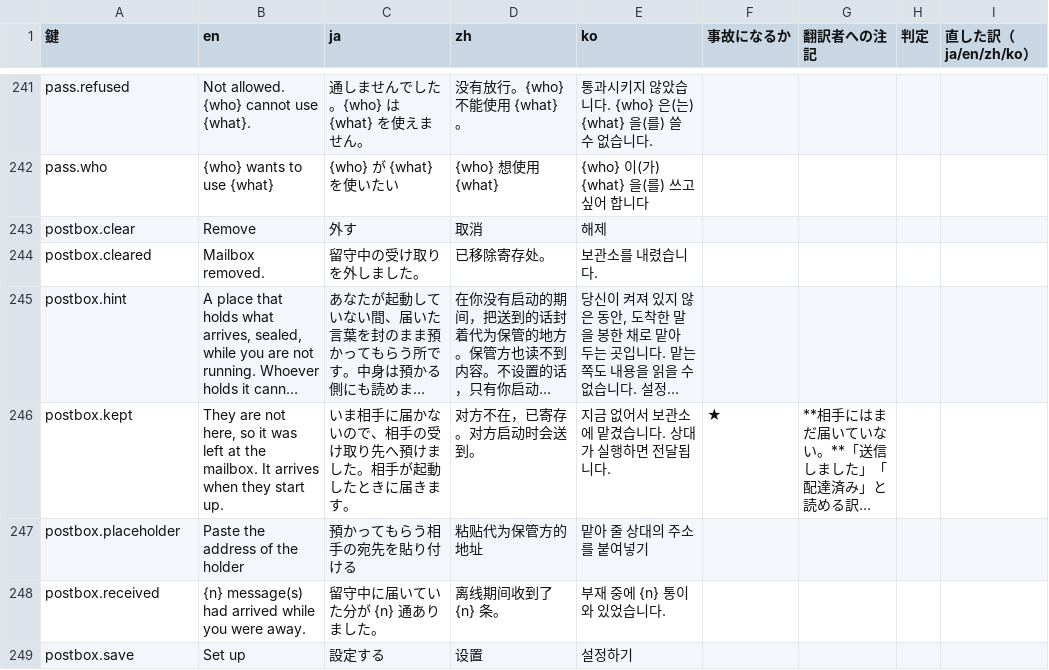
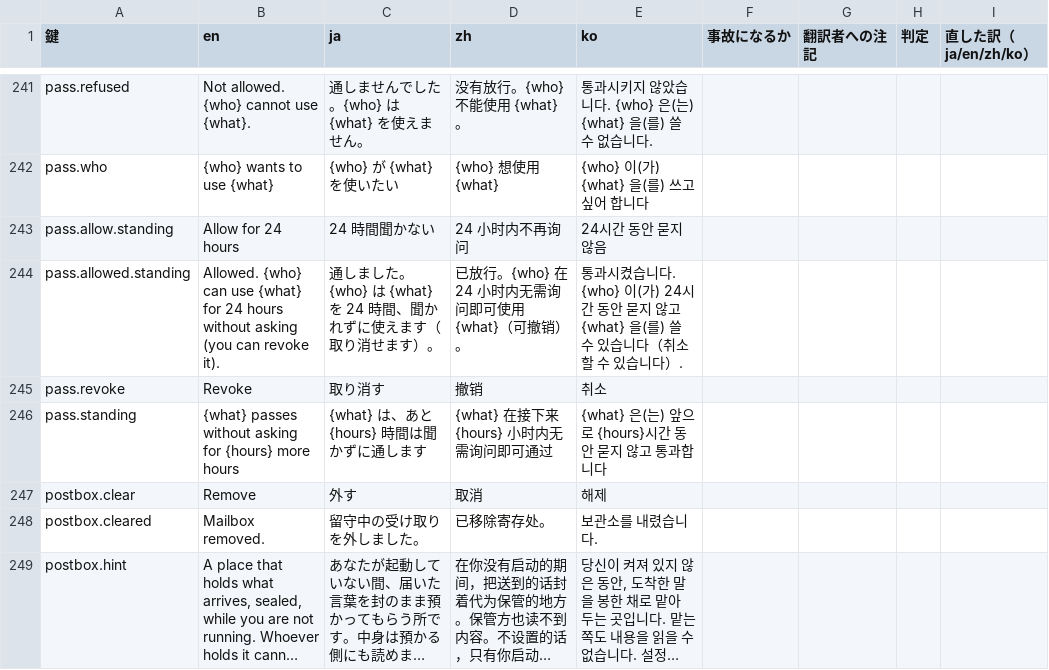
Before and after one commit to meta-taro/warifu, a TSV file: docs/i18n-review.tsv, drawn as a sheet; only a part is shown, gaps mark what is left out; the shorter side is filled out with more unchanged rows; long unchanged cells end in ….

```diff
--- a/docs/i18n-review.tsv
+++ b/docs/i18n-review.tsv
@@ -242,2 +242,6 @@ pass.refused	Not allowed. {who} cannot use {what}.	通しませんでした。{w
 pass.who	{who} wants to use {what}	{who} が {what} を使いたい	{who} 想使用 {what}	{who} 이(가) {what} 을(를) 쓰고 싶어 합니다				
+pass.allow.standing	Allow for 24 hours	24 時間聞かない	24 小时内不再询问	24시간 동안 묻지 않음				
+pass.allowed.standing	Allowed. {who} can use {what} for 24 hours without asking (you can revoke it).	通しました。{who} は {what} を 24 時間、聞かれずに使えます（取り消せます）。	已放行。{who} 在 24 小时内无需询问即可使用 {what}（可撤销）。	통과시켰습니다. {who} 이(가) 24시간 동안 묻지 않고 {what} 을(를) 쓸 수 있습니다（취소할 수 있습니다）.				
+pass.revoke	Revoke	取り消す	撤销	취소				
+pass.standing	{what} passes without asking for {hours} more hours	{what} は、あと {hours} 時間は聞かずに通します	{what} 在接下来 {hours} 小时内无需询问即可通过	{what} 은(는) 앞으로 {hours}시간 동안 묻지 않고 통과합니다				
 postbox.clear	Remove	外す	取消	해제				
```
Also changed, not shown: docs/spec/invariants.tsv, 8 other files.
